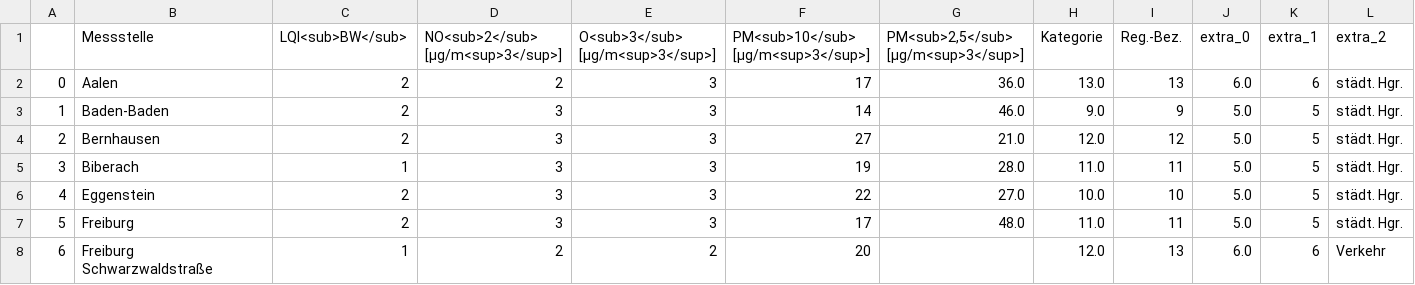
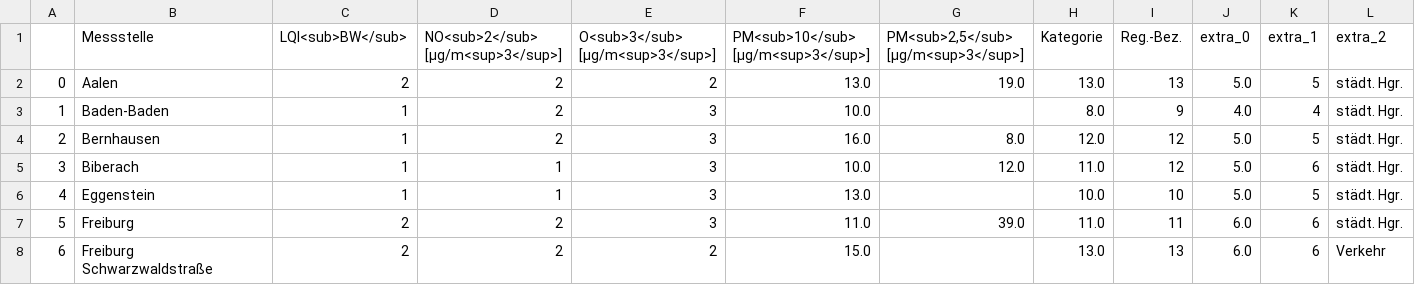
Before and after one commit to ameliewdr/feinstaub_bw, a CSV file: lufttabelle.csv, drawn as a sheet; only a part is shown; the diff covers the shown part only; the diff names each change by its address in the sheet, - before the commit and + after, or states it on an @@ line.

```diff
--- a/lufttabelle.csv
+++ b/lufttabelle.csv
-E2 (O<sub>3</sub> [µg/m<sup>3</sup>]): 3
+E2 (O<sub>3</sub> [µg/m<sup>3</sup>]): 2
-F2: 17
+F2: 13.0
-G2: 36.0
+G2: 19.0
-J2 (extra_0): 6.0
+J2 (extra_0): 5.0
-K2 (extra_1): 6
+K2 (extra_1): 5
-C3:C4 (LQI<sub>BW</sub>): 2
+C3:C4 (LQI<sub>BW</sub>): 1
-D3:D4: 3
+D3:D4: 2
-F3: 14
+F3: 10.0
-G3: 46.0
+G3: (empty)
-H3 (Kategorie): 9.0
+H3 (Kategorie): 8.0
-J3 (extra_0): 5.0
+J3 (extra_0): 4.0
-K3 (extra_1): 5
+K3 (extra_1): 4
-F4: 27
+F4: 16.0
-G4: 21.0
+G4: 8.0
-D5:D6: 3
+D5:D6: 1
-F5: 19
+F5: 10.0
-G5: 28.0
+G5: 12.0
-I5 (Reg.-Bez.): 11
+I5 (Reg.-Bez.): 12
-K5 (extra_1): 5
+K5 (extra_1): 6
-C6 (LQI<sub>BW</sub>): 2
+C6 (LQI<sub>BW</sub>): 1
-F6: 22
+F6: 13.0
-G6: 27.0
+G6: (empty)
-D7: 3
+D7: 2
-F7: 17
+F7: 11.0
-G7: 48.0
+G7: 39.0
-J7 (extra_0): 5.0
+J7 (extra_0): 6.0
-K7 (extra_1): 5
+K7 (extra_1): 6
-C8 (LQI<sub>BW</sub>): 1
+C8 (LQI<sub>BW</sub>): 2
-F8: 20
+F8: 15.0
-H8 (Kategorie): 12.0
+H8 (Kategorie): 13.0
```
Also changed, not shown: 132 edited cells elsewhere in this file.
